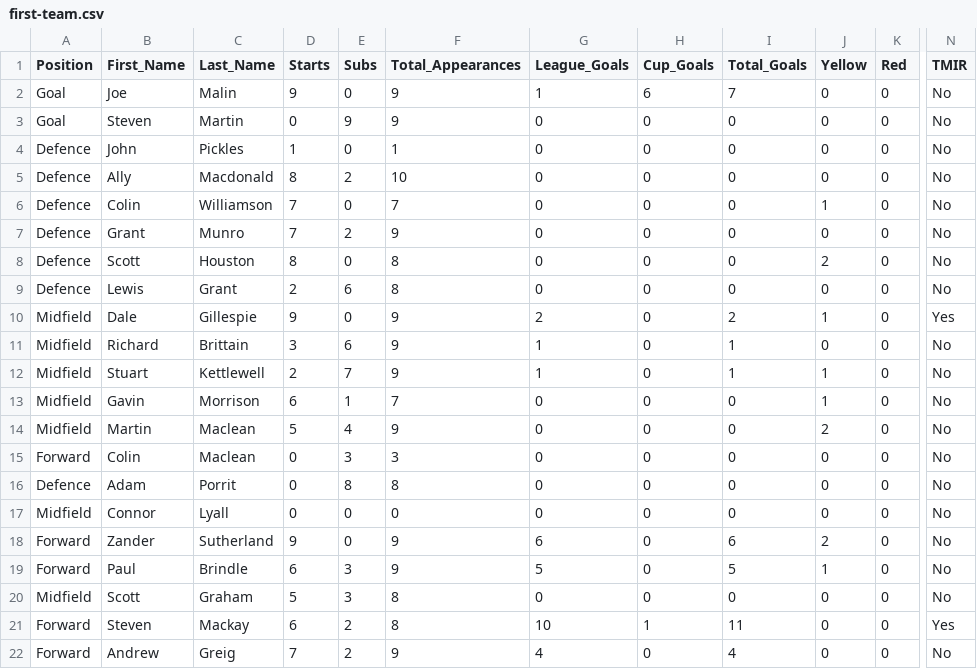
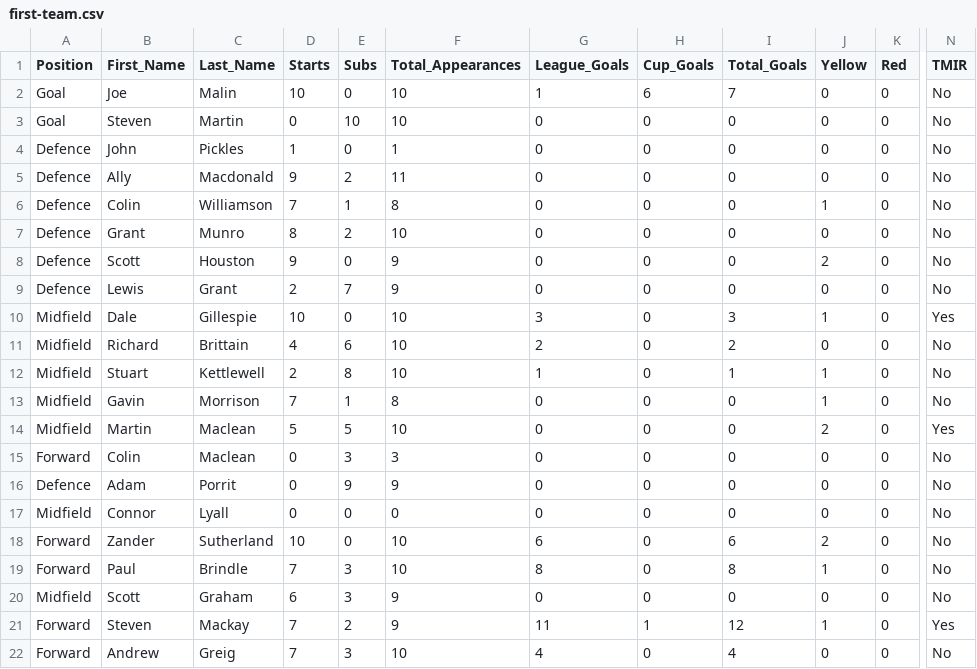
Before and after one commit to brorarangers/brorarangers.github.io, a CSV file: _data/first-team.csv, drawn as a sheet; only a part is shown, gaps mark what is left out; the diff names each change by its address in the sheet, - before the commit and + after, or states it on an @@ line.

Commit message:
squad stats update

```diff
--- a/_data/first-team.csv
+++ b/_data/first-team.csv
-D2 (Starts): 9
+D2 (Starts): 10
-F2:F3 (Total_Appearances): 9
+F2:F3 (Total_Appearances): 10
-E3 (Subs): 9
+E3 (Subs): 10
-D5 (Starts): 8
+D5 (Starts): 9
-F5 (Total_Appearances): 10
+F5 (Total_Appearances): 11
-E6 (Subs): 0
+E6 (Subs): 1
-F6 (Total_Appearances): 7
+F6 (Total_Appearances): 8
-D7 (Starts): 7
+D7 (Starts): 8
-F7 (Total_Appearances): 9
+F7 (Total_Appearances): 10
-D8 (Starts): 8
+D8 (Starts): 9
-F8:F9 (Total_Appearances): 8
+F8:F9 (Total_Appearances): 9
-E9 (Subs): 6
+E9 (Subs): 7
-D10 (Starts): 9
+D10 (Starts): 10
-F10:F12 (Total_Appearances): 9
+F10:F12 (Total_Appearances): 10
-G10 (League_Goals): 2
+G10 (League_Goals): 3
-I10 (Total_Goals): 2
+I10 (Total_Goals): 3
-D11 (Starts): 3
+D11 (Starts): 4
-G11 (League_Goals): 1
+G11 (League_Goals): 2
-I11 (Total_Goals): 1
+I11 (Total_Goals): 2
-E12 (Subs): 7
+E12 (Subs): 8
-D13 (Starts): 6
+D13 (Starts): 7
-F13 (Total_Appearances): 7
+F13 (Total_Appearances): 8
-E14 (Subs): 4
+E14 (Subs): 5
-F14 (Total_Appearances): 9
+F14 (Total_Appearances): 10
-N14 (TMIR): No
+N14 (TMIR): Yes
-E16 (Subs): 8
+E16 (Subs): 9
-F16 (Total_Appearances): 8
+F16 (Total_Appearances): 9
-D18 (Starts): 9
+D18 (Starts): 10
-F18:F19 (Total_Appearances): 9
+F18:F19 (Total_Appearances): 10
-D19 (Starts): 6
+D19 (Starts): 7
-G19 (League_Goals): 5
+G19 (League_Goals): 8
-I19 (Total_Goals): 5
+I19 (Total_Goals): 8
-D20 (Starts): 5
+D20 (Starts): 6
-F20:F21 (Total_Appearances): 8
+F20:F21 (Total_Appearances): 9
-D21 (Starts): 6
+D21 (Starts): 7
-G21 (League_Goals): 10
+G21 (League_Goals): 11
-I21 (Total_Goals): 11
+I21 (Total_Goals): 12
-J21 (Yellow): 0
+J21 (Yellow): 1
-E22 (Subs): 2
+E22 (Subs): 3
-F22 (Total_Appearances): 9
+F22 (Total_Appearances): 10
```
